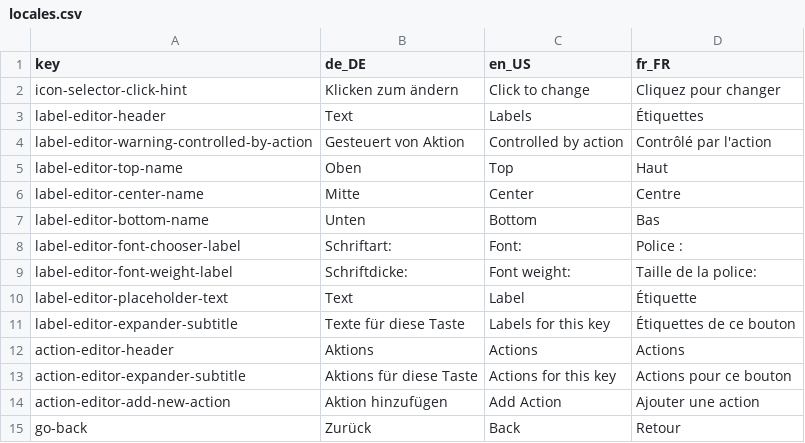
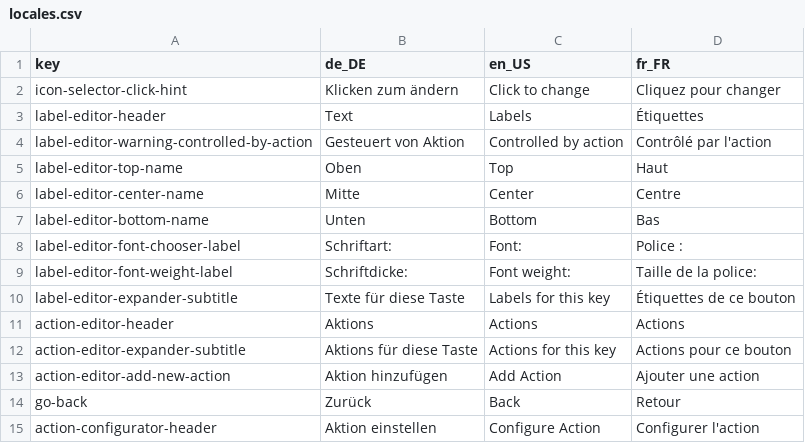
Before and after one commit to StreamController/StreamController, a CSV file: locales/locales.csv, drawn as a sheet; only a part is shown; the shorter side is filled out with more unchanged rows; the diff names each change by its address in the sheet, - before the commit and + after, or states it on an @@ line.

Commit message:
Add ability to use line breaks in labels

```diff
--- a/locales/locales.csv
+++ b/locales/locales.csv
-row 10: label-editor-placeholder-text | Text | Label | Étiquette
```
Also changed, not shown: 2 other files.
